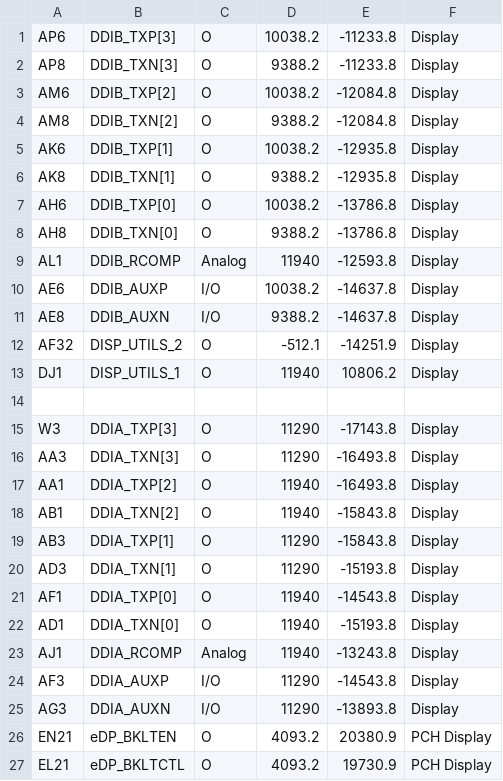
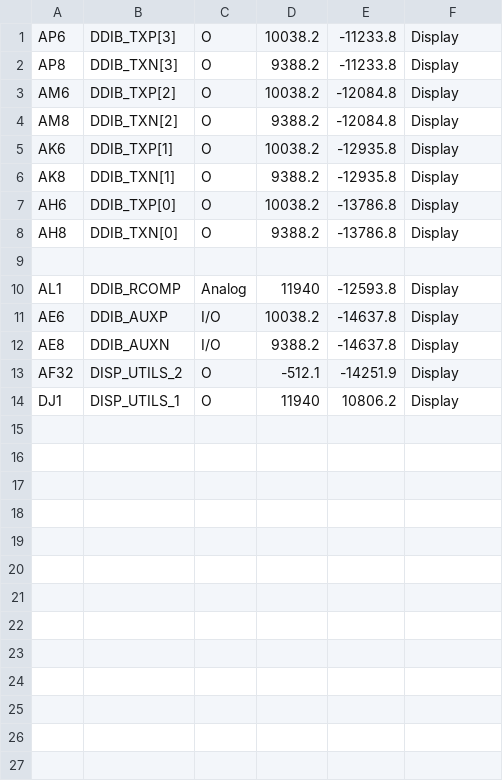
Before and after one commit to system76/virgo, a CSV file: pins/RPL_UPH_FCBGA1744/HDMI.csv (was pins/RPL_UPH_FCBGA1744/DISPLAY.csv), drawn as a sheet; removed rows and columns are numbered as before the commit, all else as after; the diff names each change by its address in the sheet, - before the commit and + after, or states it on an @@ line.

```diff
--- a/pins/RPL_UPH_FCBGA1744/DISPLAY.csv
+++ b/pins/RPL_UPH_FCBGA1744/HDMI.csv
+row 9: (empty)
-row 14: (empty)
-row 15: W3 | DDIA_TXP[3] | O | 11290 | -17143.8 | Display
-row 16: AA3 | DDIA_TXN[3] | O | 11290 | -16493.8 | Display
-row 17: AA1 | DDIA_TXP[2] | O | 11940 | -16493.8 | Display
-row 18: AB1 | DDIA_TXN[2] | O | 11940 | -15843.8 | Display
-row 19: AB3 | DDIA_TXP[1] | O | 11290 | -15843.8 | Display
-row 20: AD3 | DDIA_TXN[1] | O | 11290 | -15193.8 | Display
-row 21: AF1 | DDIA_TXP[0] | O | 11940 | -14543.8 | Display
-row 22: AD1 | DDIA_TXN[0] | O | 11940 | -15193.8 | Display
-row 23: AJ1 | DDIA_RCOMP | Analog | 11940 | -13243.8 | Display
-row 24: AF3 | DDIA_AUXP | I/O | 11290 | -14543.8 | Display
-row 25: AG3 | DDIA_AUXN | I/O | 11290 | -13893.8 | Display
-row 26: EN21 | eDP_BKLTEN | O | 4093.2 | 20380.9 | PCH Display
-row 27: EL21 | eDP_BKLTCTL | O | 4093.2 | 19730.9 | PCH Display
```
Also changed, not shown: pins/RPL_UPH_FCBGA1744/CNVI.csv, pins/RPL_UPH_FCBGA1744/GPP_A.csv, 9 other files.
